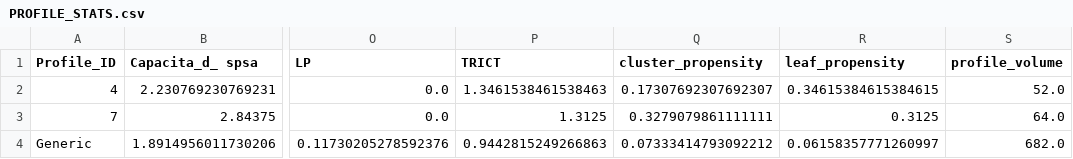
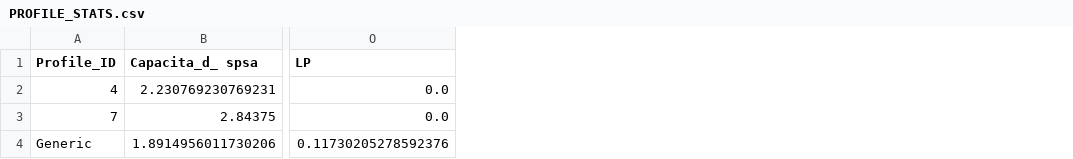
Before and after one commit to XAIFactory/XAI_DecisionFactory, a CSV file: XAI_DecisionFactory_GitHub/XDF_analytical_output/PROFILE_STATS.csv, drawn as a sheet; only a part is shown, gaps mark what is left out; the diff names each change by its address in the sheet, - before the commit and + after, or states it on an @@ line.

```diff
--- a/XAI_DecisionFactory_GitHub/XDF_analytical_output/PROFILE_STATS.csv
+++ b/XAI_DecisionFactory_GitHub/XDF_analytical_output/PROFILE_STATS.csv
-column P (TRICT), rows 2-4: 1.3461538461538463 | 1.3125 | 0.9442815249266863
-column Q (cluster_propensity), rows 2-4: 0.17307692307692307 | 0.3279079861111111 | 0.07333414793092212
-column R (leaf_propensity), rows 2-4: 0.34615384615384615 | 0.3125 | 0.06158357771260997
-column S (profile_volume), rows 2-4: 52.0 | 64.0 | 682.0
```
Also changed, not shown: XAI_DecisionFactory_GitHub/XDF_analytical_output/oddsratio.csv, 8 other files.
